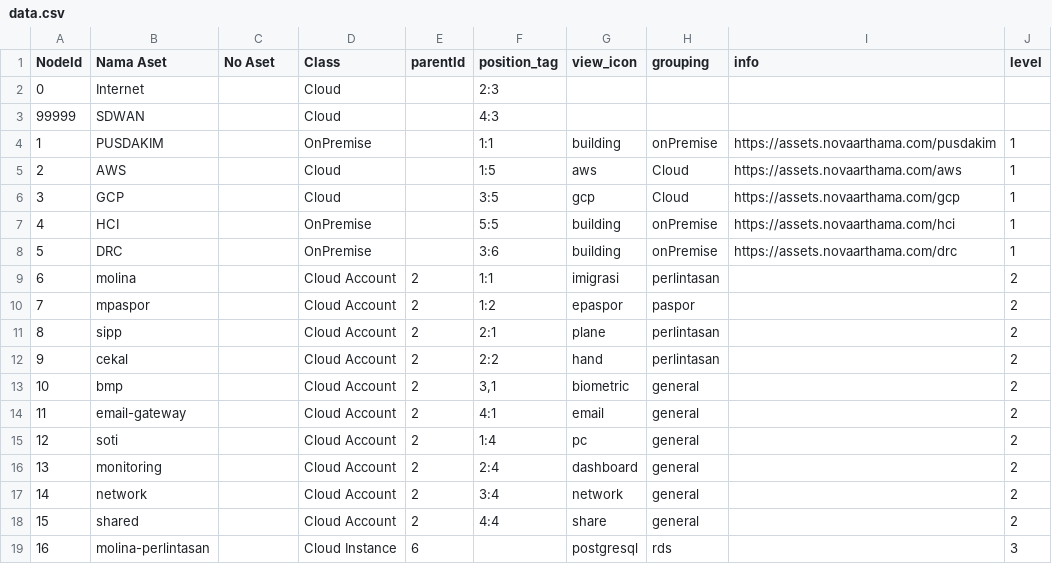
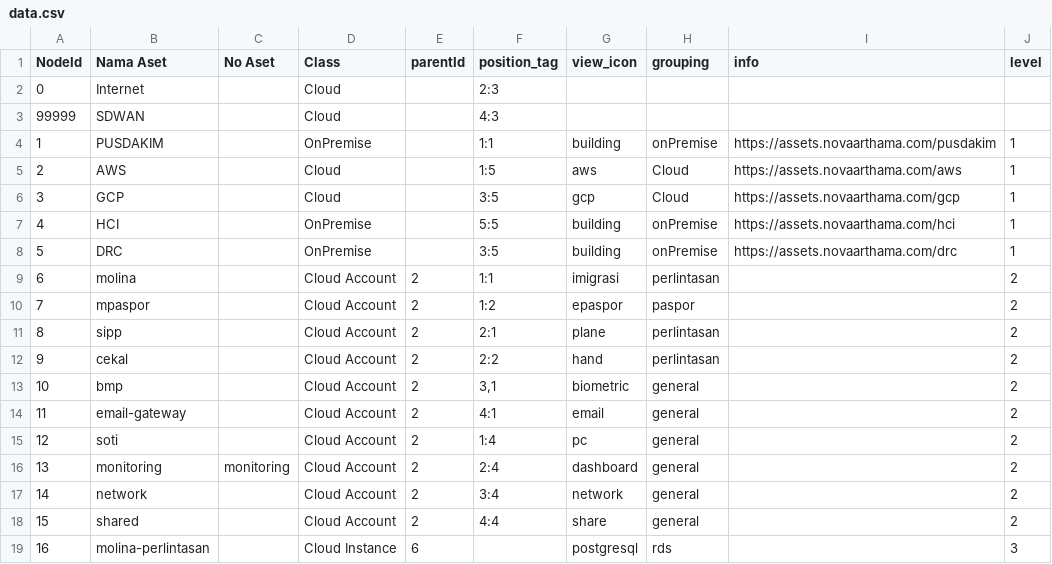
Before and after one commit to NovaArthamaSolution/topology, a CSV file: public/data.csv, drawn as a sheet; only a part is shown.

```diff
--- a/public/data.csv
+++ b/public/data.csv
@@ -7,3 +7,3 @@ NodeId,Nama Aset,No Aset,Class,parentId,position_tag,view_icon,grouping,info,lev
 4,HCI,,OnPremise,,5:5,building,onPremise,https://assets.novaarthama.com/hci,1
-5,DRC,,OnPremise,,3:6,building,onPremise,https://assets.novaarthama.com/drc,1
+5,DRC,,OnPremise,,3:5,building,onPremise,https://assets.novaarthama.com/drc,1
 6,molina,,Cloud Account,2,1:1,imigrasi,perlintasan,,2
@@ -15,3 +15,3 @@ NodeId,Nama Aset,No Aset,Class,parentId,position_tag,view_icon,grouping,info,lev
 12,soti,,Cloud Account,2,1:4,pc,general,,2
-13,monitoring,,Cloud Account,2,2:4,dashboard,general,,2
+13,monitoring,monitoring,Cloud Account,2,2:4,dashboard,general,,2
 14,network,,Cloud Account,2,3:4,network,general,,2
```
Also changed, not shown: 3 other files.
